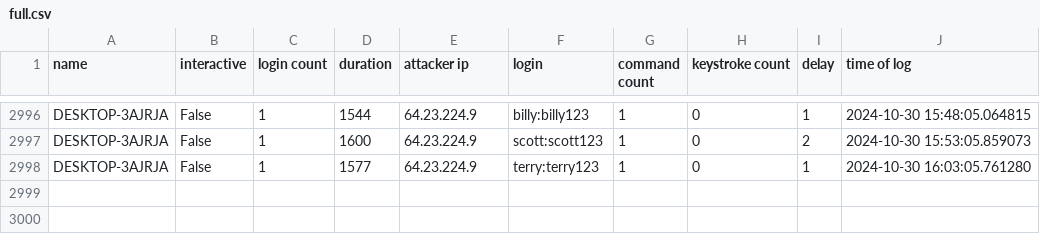
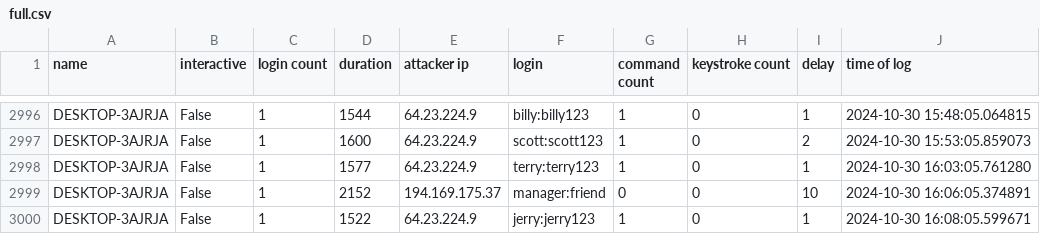
Before and after one commit to ryanfleming23/honeypot-group-1a, a CSV file: dat/full.csv, drawn as a sheet; only a part is shown, gaps mark what is left out; the diff names each change by its address in the sheet, - before the commit and + after, or states it on an @@ line.

Commit message:
auto commit Wed 30 Oct 2024 04:10:01 PM EDT

```diff
--- a/dat/full.csv
+++ b/dat/full.csv
+row 2999: DESKTOP-3AJRJA | False | 1 | 2152 | 194.169.175.37 | manager:friend | 0 | 0 | 10 | 2024-10-30 16:06:05.374891
+row 3000: DESKTOP-3AJRJA | False | 1 | 1522 | 64.23.224.9 | jerry:jerry123 | 1 | 0 | 1 | 2024-10-30 16:08:05.599671
```
